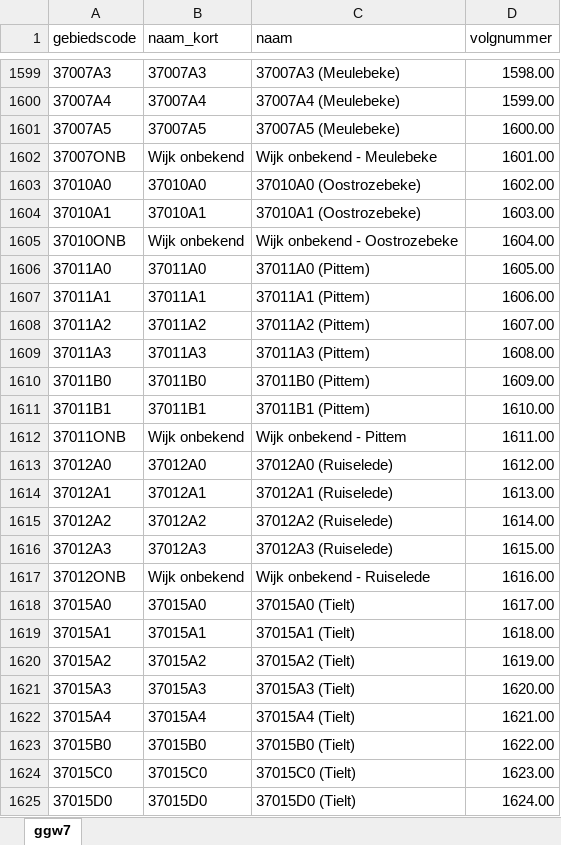
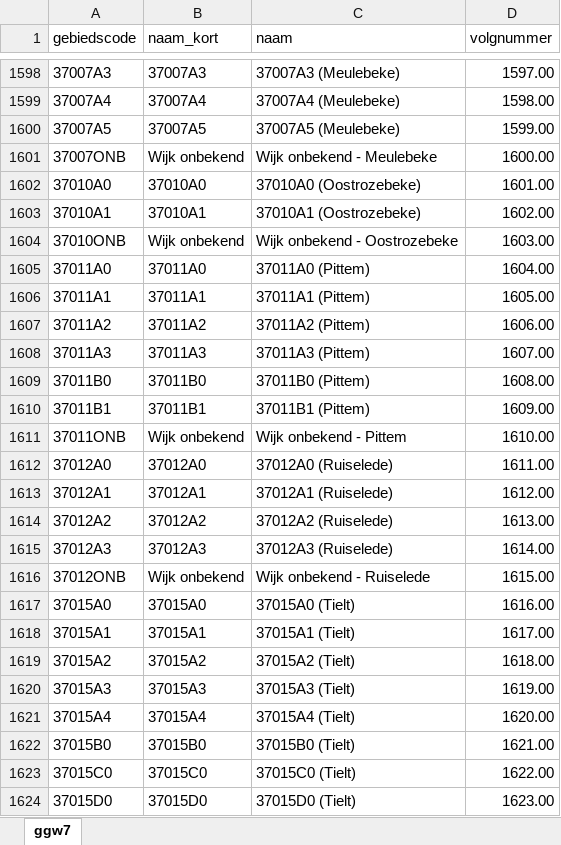
Before and after one commit to provinciesincijfers/gebiedsniveaus, an Excel workbook: data_voor_swing/gebiedsdefinities/ggw7.xlsx, sheet ggw7, drawn as a sheet; only a part is shown, gaps mark what is left out; values as stored, in another font and other column widths than the file's, no borders; addresses are those after the commit; the diff covers the shown part only; the diff names each change by its address in the sheet, - before the commit and + after, or states it on an @@ line.

```diff
--- a/data_voor_swing/gebiedsdefinities/ggw7.xlsx (sheet ggw7)
+++ b/data_voor_swing/gebiedsdefinities/ggw7.xlsx (sheet ggw7)
-D1598 (volgnummer): 1598.00
+D1598 (volgnummer): 1597.00
-D1599 (volgnummer): 1599.00
+D1599 (volgnummer): 1598.00
-D1600 (volgnummer): 1600.00
+D1600 (volgnummer): 1599.00
-D1601 (volgnummer): 1601.00
+D1601 (volgnummer): 1600.00
-D1602 (volgnummer): 1602.00
+D1602 (volgnummer): 1601.00
-D1603 (volgnummer): 1603.00
+D1603 (volgnummer): 1602.00
-D1604 (volgnummer): 1604.00
+D1604 (volgnummer): 1603.00
-D1605 (volgnummer): 1605.00
+D1605 (volgnummer): 1604.00
-D1606 (volgnummer): 1606.00
+D1606 (volgnummer): 1605.00
-D1607 (volgnummer): 1607.00
+D1607 (volgnummer): 1606.00
-D1608 (volgnummer): 1608.00
+D1608 (volgnummer): 1607.00
-D1609 (volgnummer): 1609.00
+D1609 (volgnummer): 1608.00
-D1610 (volgnummer): 1610.00
+D1610 (volgnummer): 1609.00
-D1611 (volgnummer): 1611.00
+D1611 (volgnummer): 1610.00
-D1612 (volgnummer): 1612.00
+D1612 (volgnummer): 1611.00
-D1613 (volgnummer): 1613.00
+D1613 (volgnummer): 1612.00
-D1614 (volgnummer): 1614.00
+D1614 (volgnummer): 1613.00
-D1615 (volgnummer): 1615.00
+D1615 (volgnummer): 1614.00
-D1616 (volgnummer): 1616.00
+D1616 (volgnummer): 1615.00
-D1617 (volgnummer): 1617.00
+D1617 (volgnummer): 1616.00
-D1618 (volgnummer): 1618.00
+D1618 (volgnummer): 1617.00
-D1619 (volgnummer): 1619.00
+D1619 (volgnummer): 1618.00
-D1620 (volgnummer): 1620.00
+D1620 (volgnummer): 1619.00
-D1621 (volgnummer): 1621.00
+D1621 (volgnummer): 1620.00
-D1622 (volgnummer): 1622.00
+D1622 (volgnummer): 1621.00
-D1623 (volgnummer): 1623.00
+D1623 (volgnummer): 1622.00
-D1624 (volgnummer): 1624.00
+D1624 (volgnummer): 1623.00
```
Also changed, not shown: 1 added row, 2 removed rows, 1218 edited cells and row numbers in column A elsewhere in this sheet, data_voor_swing/aggregatietabellen/ggw7_gemeente.xlsx, data_voor_swing/aggregatietabellen/statsec_ggw7.xlsx, 13 other files.
